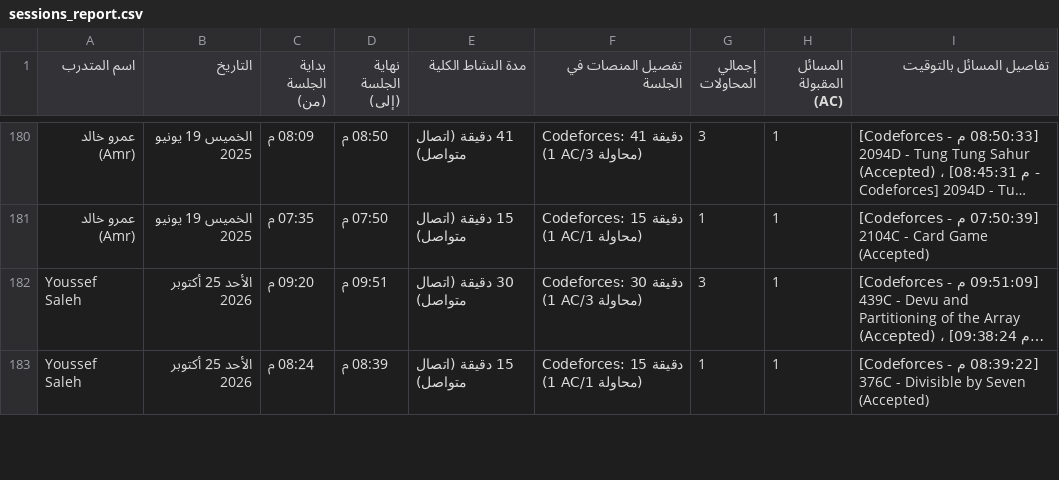
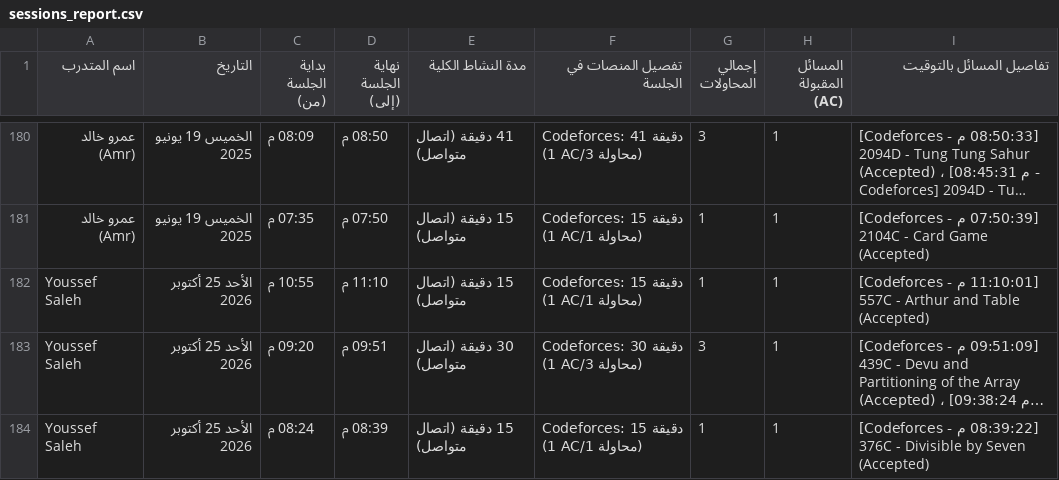
Before and after one commit to bodesaber/vjudge-tracker, a CSV file: sessions_report.csv, drawn as a sheet; only a part is shown, gaps mark what is left out; long unchanged cells end in …; the diff covers the shown part only; the diff names each change by its address in the sheet, - before the commit and + after, or states it on an @@ line.

```diff
--- a/sessions_report.csv
+++ b/sessions_report.csv
+row 182: Youssef Saleh | الأحد 25 أكتوبر 2026 | 10:55 م | 11:10 م | 15 دقيقة (اتصال متواصل) | Codeforces: 15 دقيقة (1 AC/1 محاولة) | 1 | 1 | [11:10:01 م - Codeforces] 557C - Arthur and Table (Accepted)
```
Also changed, not shown: 2 added rows, 3 removed rows and 4 edited cells elsewhere in this file, 5 other files.
